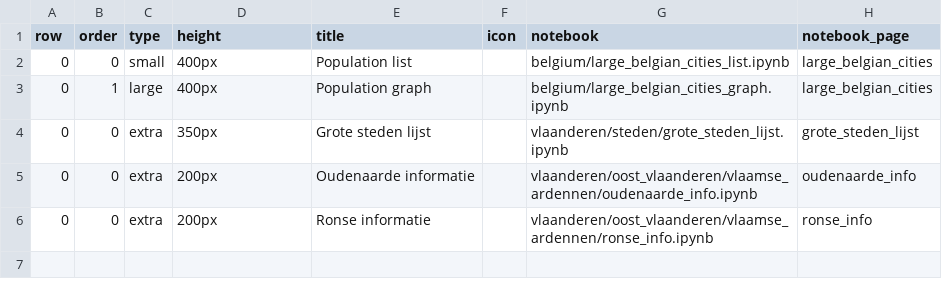
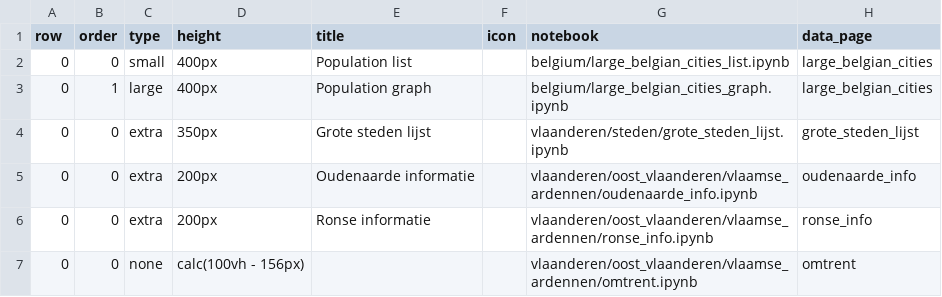
Before and after one commit to amghent/prysent, a CSV file: src/_bootstrap/management/presets/cardboxes.csv, drawn as a sheet.

Commit message:
Unboxed cards (to display the notebook as such)

```diff
--- a/src/_bootstrap/management/presets/cardboxes.csv
+++ b/src/_bootstrap/management/presets/cardboxes.csv
@@ -1,2 +1,2 @@
-row,order,type,height,title,icon,notebook,notebook_page
+row,order,type,height,title,icon,notebook,data_page
 0,0,small,400px,Population list,,belgium/large_belgian_cities_list.ipynb,large_belgian_cities
@@ -6 +6,2 @@ row,order,type,height,title,icon,notebook,notebook_page
 0,0,extra,200px,Ronse informatie,,vlaanderen/oost_vlaanderen/vlaamse_ardennen/ronse_info.ipynb,ronse_info
+0,0,none,calc(100vh - 156px),,,vlaanderen/oost_vlaanderen/vlaamse_ardennen/omtrent.ipynb,omtrent
```
Also changed, not shown: 7 other files.
